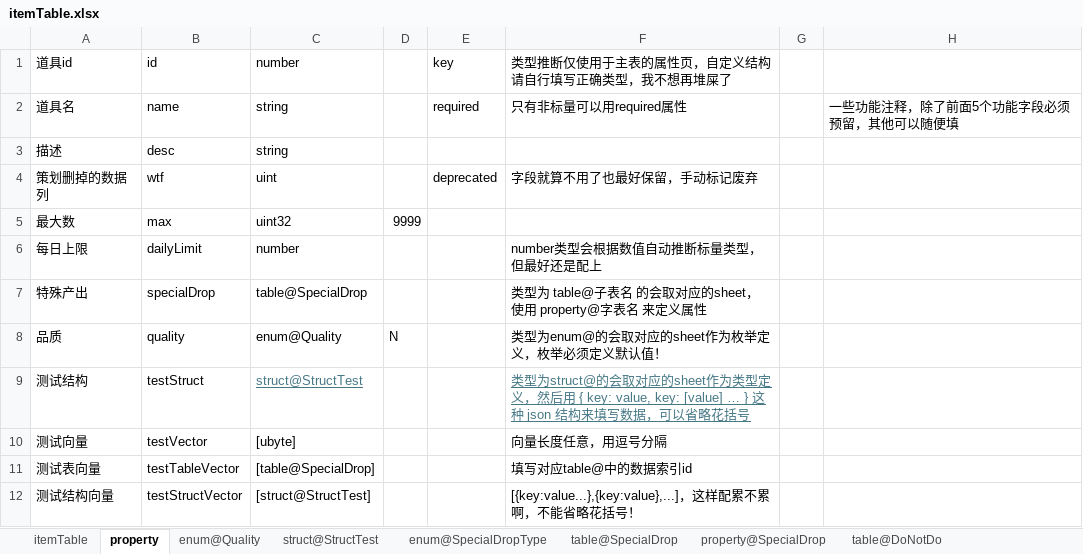
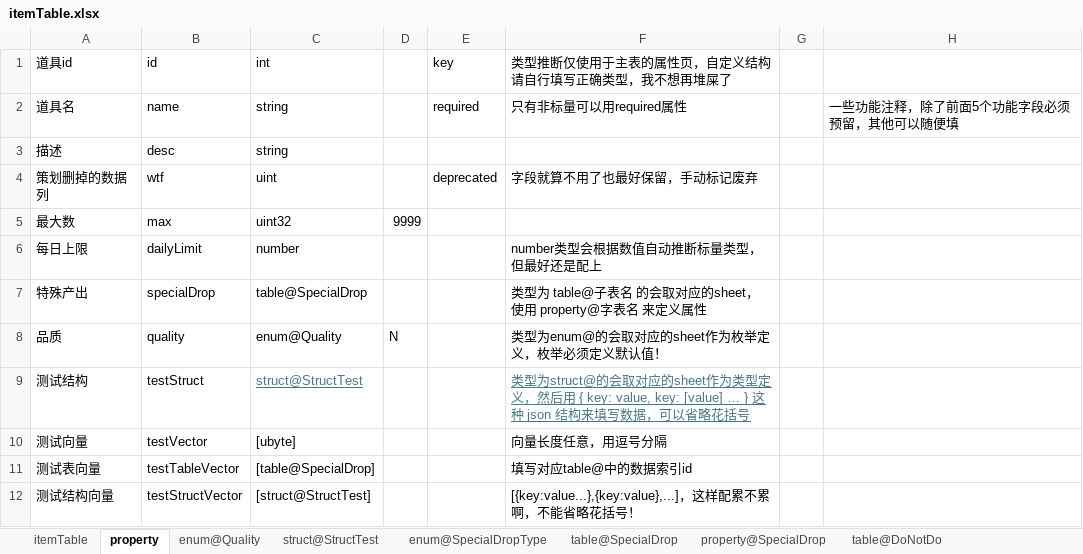
Before and after one commit to tadazly/xlsx-fbs, an Excel workbook: example/singleConvert/itemTable.xlsx, sheet property, drawn as a sheet; values as stored, in another font and other column widths than the file's, no borders; the diff names each change by its address in the sheet, - before the commit and + after, or states it on an @@ line.

```diff
--- a/example/singleConvert/itemTable.xlsx (sheet property)
+++ b/example/singleConvert/itemTable.xlsx (sheet property)
-C1: number
+C1: int
```
Also changed, not shown: example/batchConvert/前端表/module.xlsx, example/batchConvert/后台表/eventDrop.xlsx, 16 other files.
